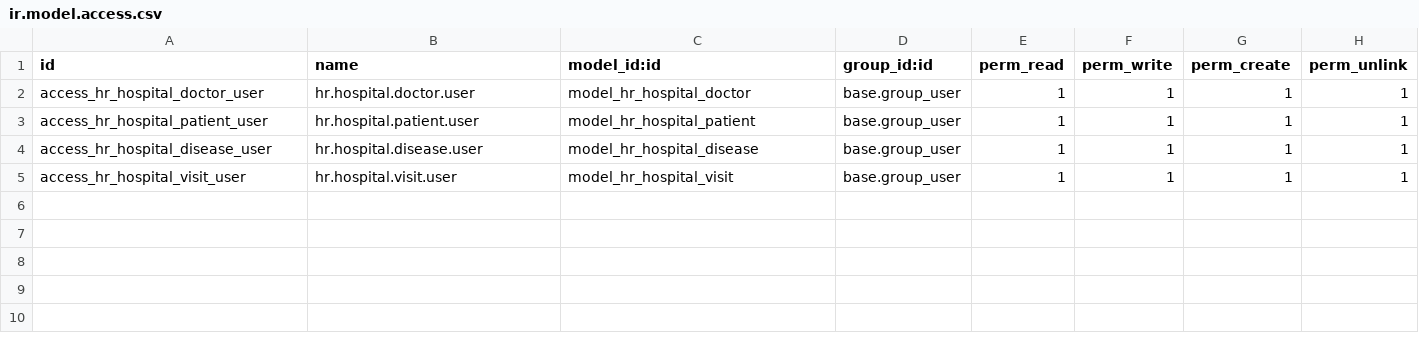
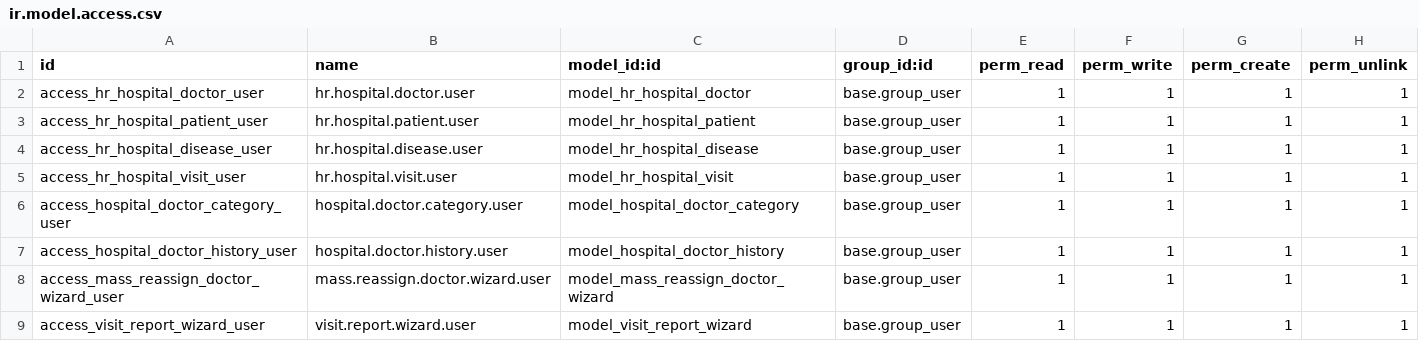
Before and after one commit to dRaider-bitrek/odoo_lesson, a CSV file: hr_hospital/security/ir.model.access.csv, drawn as a sheet; the diff names each change by its address in the sheet, - before the commit and + after, or states it on an @@ line.

Commit message:
hospital 3.x

```diff
--- a/hr_hospital/security/ir.model.access.csv
+++ b/hr_hospital/security/ir.model.access.csv
+row 6: access_hospital_doctor_category_user | hospital.doctor.category.user | model_hospital_doctor_category | base.group_user | 1 | 1 | 1 | 1
+row 7: access_hospital_doctor_history_user | hospital.doctor.history.user | model_hospital_doctor_history | base.group_user | 1 | 1 | 1 | 1
+row 8: access_mass_reassign_doctor_wizard_user | mass.reassign.doctor.wizard.user | model_mass_reassign_doctor_wizard | base.group_user | 1 | 1 | 1 | 1
+row 9: access_visit_report_wizard_user | visit.report.wizard.user | model_visit_report_wizard | base.group_user | 1 | 1 | 1 | 1
```
Also changed, not shown: 18 other files.
